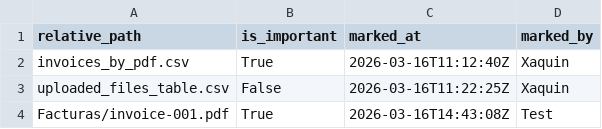
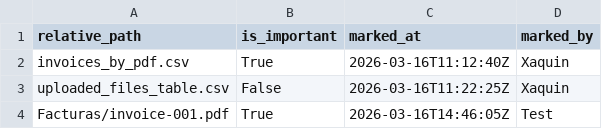
Before and after one commit to XaquinAlves/PracticaGyleven, a CSV file: BackEnd/media/important_files.csv, drawn as a sheet.

Commit message:
Fixed Important FilesView reload

```diff
--- a/BackEnd/media/important_files.csv
+++ b/BackEnd/media/important_files.csv
@@ -3,2 +3,2 @@ invoices_by_pdf.csv,True,2026-03-16T11:12:40Z,Xaquin
 uploaded_files_table.csv,False,2026-03-16T11:22:25Z,Xaquin
-Facturas/invoice-001.pdf,True,2026-03-16T14:43:08Z,Test
+Facturas/invoice-001.pdf,True,2026-03-16T14:46:05Z,Test
```
Also changed, not shown: 1 other file.
